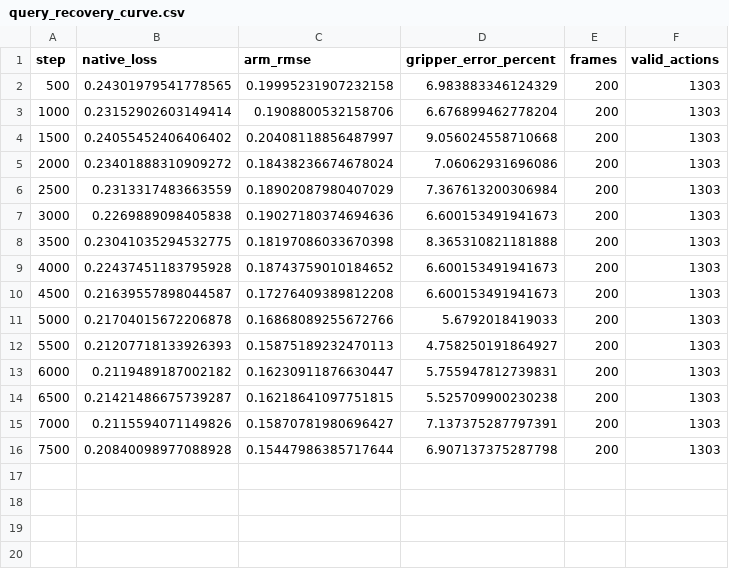
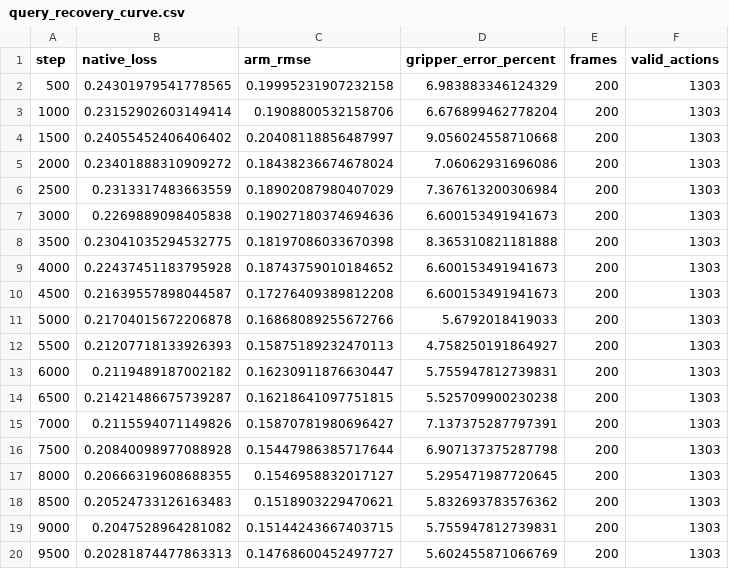
Before and after one commit to seofernando25/csi5341-vla-jepa, a CSV file: studies/recovery/diagnostics/query_recovery_curve.csv, drawn as a sheet; the diff names each change by its address in the sheet, - before the commit and + after, or states it on an @@ line.

Commit message:
Refresh measured query recovery curves through 9.5k

```diff
--- a/studies/recovery/diagnostics/query_recovery_curve.csv
+++ b/studies/recovery/diagnostics/query_recovery_curve.csv
+row 17: 8000 | 0.20666319608688355 | 0.1546958832017127 | 5.295471987720645 | 200 | 1303
+row 18: 8500 | 0.20524733126163483 | 0.1518903229470621 | 5.832693783576362 | 200 | 1303
+row 19: 9000 | 0.2047528964281082 | 0.15144243667403715 | 5.755947812739831 | 200 | 1303
+row 20: 9500 | 0.20281874477863313 | 0.14768600452497727 | 5.602455871066769 | 200 | 1303
```
Also changed, not shown: 5 other files.
